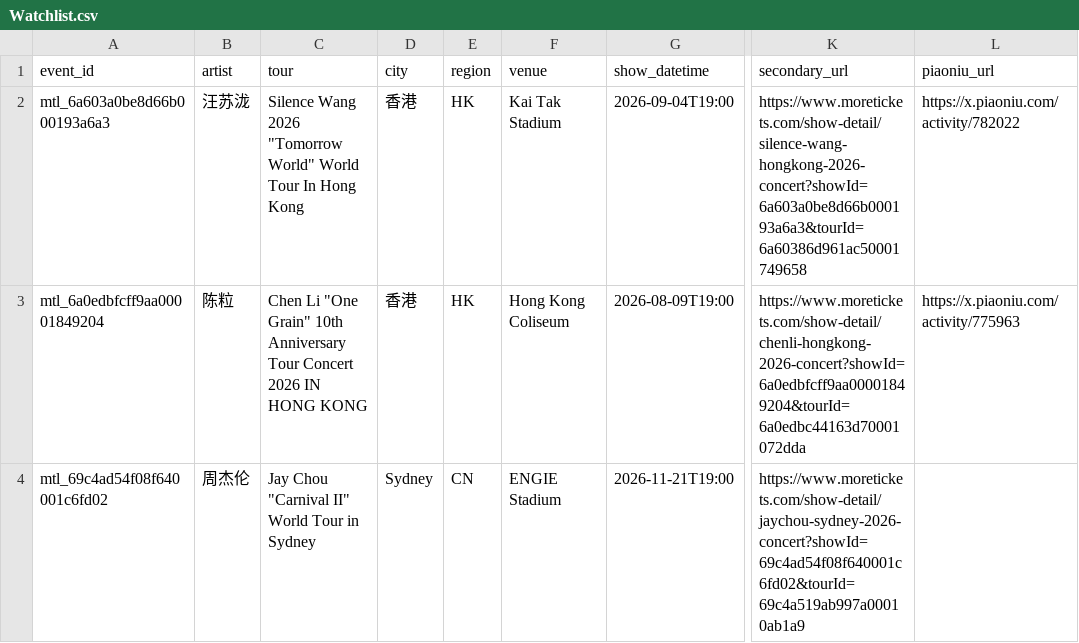
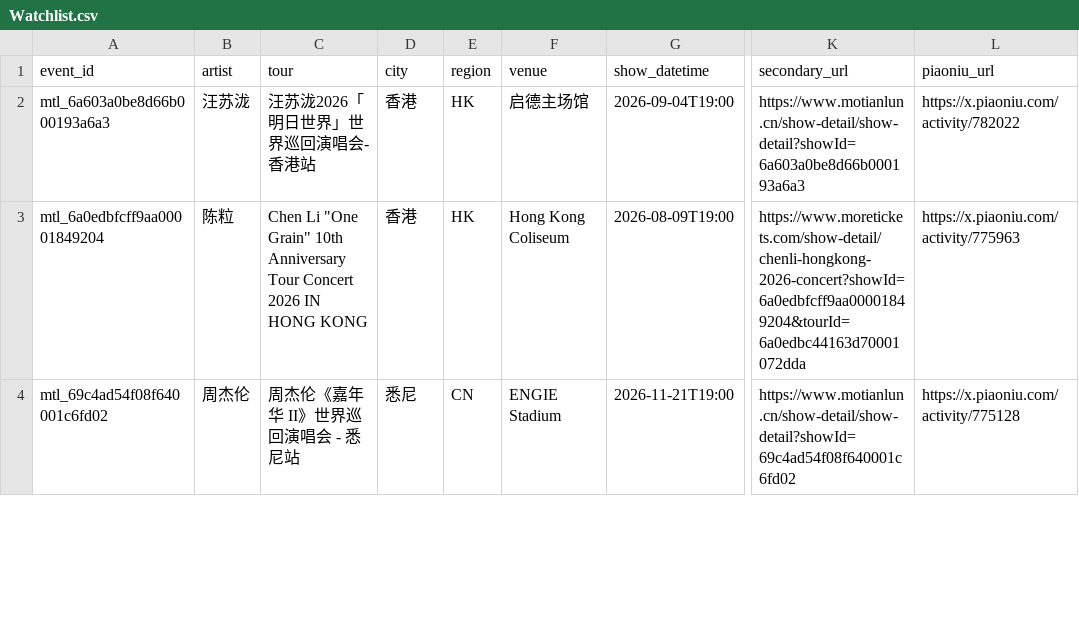
Before and after one commit to RealAToMe/ConcertOwl, a CSV file: meta/Watchlist.csv, drawn as a sheet; only a part is shown, gaps mark what is left out; the diff covers the shown part only; the diff names each change by its address in the sheet, - before the commit and + after, or states it on an @@ line.

```diff
--- a/meta/Watchlist.csv
+++ b/meta/Watchlist.csv
-C2 (tour): Silence Wang 2026 "Tomorrow World" World Tour In Hong Kong
+C2 (tour): 汪苏泷2026「明日世界」世界巡回演唱会-香港站
-F2 (venue): Kai Tak Stadium
+F2 (venue): 启德主场馆
-K2 (secondary_url): https://www.moretickets.com/show-detail/silence-wang-hongkong-2026-concert?showId=6a603a0be8d66b000193a6a3&tourId=6a60386d961ac50001749658
+K2 (secondary_url): https://www.motianlun.cn/show-detail/show-detail?showId=6a603a0be8d66b000193a6a3
-C4 (tour): Jay Chou "Carnival II" World Tour in Sydney
+C4 (tour): 周杰伦《嘉年华 II》世界巡回演唱会 - 悉尼站
-D4 (city): Sydney
+D4 (city): 悉尼
-K4 (secondary_url): https://www.moretickets.com/show-detail/jaychou-sydney-2026-concert?showId=69c4ad54f08f640001c6fd02&tourId=69c4a519ab997a00010ab1a9
+K4 (secondary_url): https://www.motianlun.cn/show-detail/show-detail?showId=69c4ad54f08f640001c6fd02
-L4 (piaoniu_url): (empty)
+L4 (piaoniu_url): https://x.piaoniu.com/activity/775128
```
Also changed, not shown: 1 added row and 16 edited cells elsewhere in this file, 5 other files.
